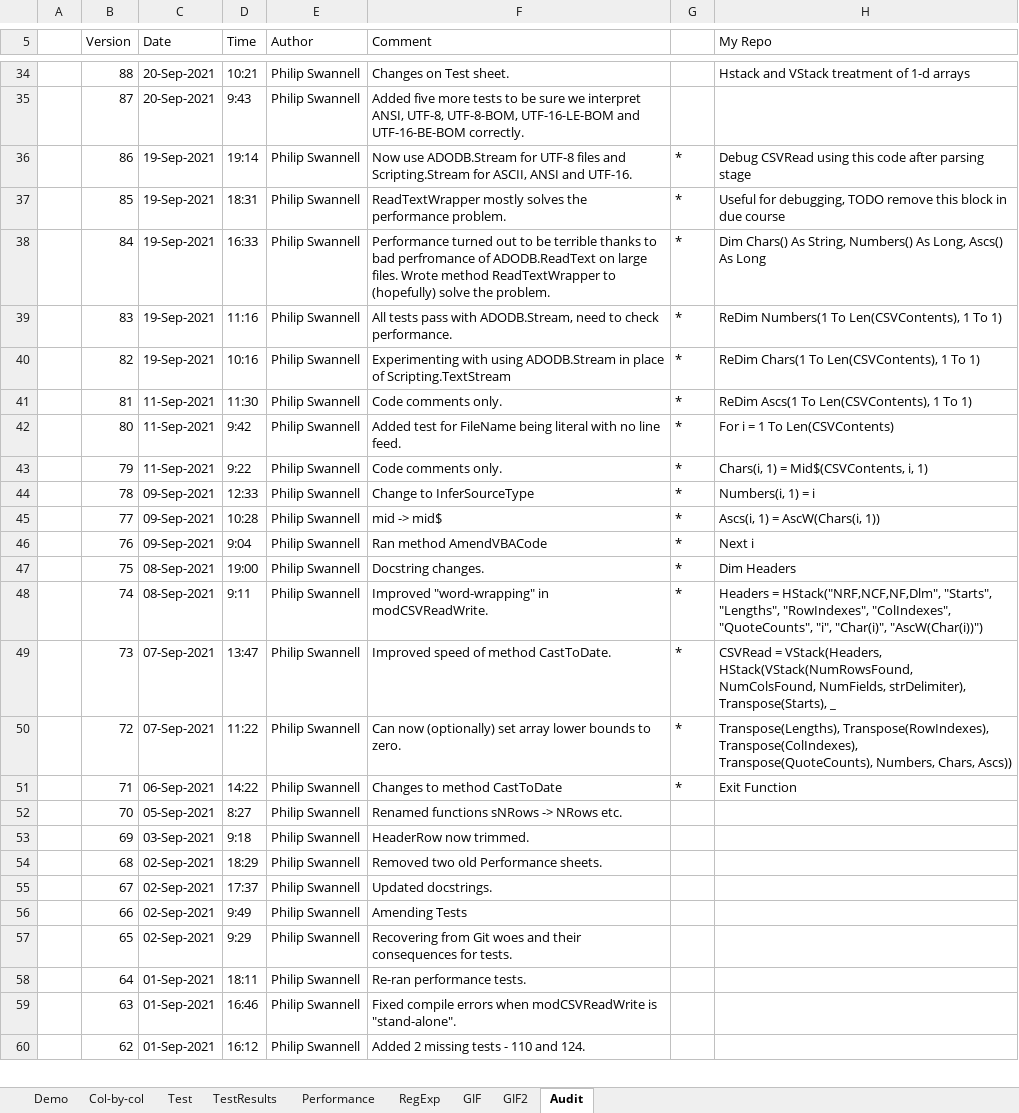
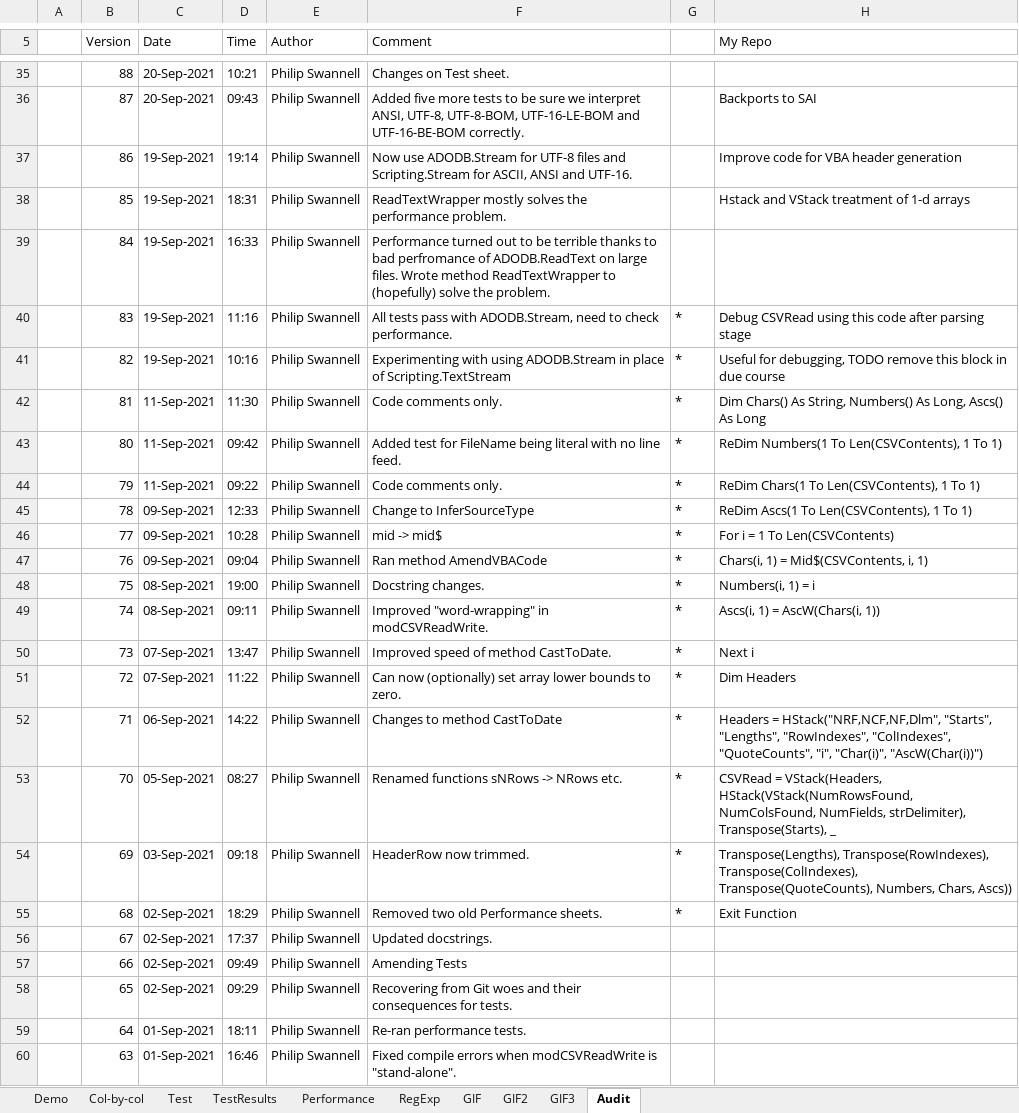
Before and after one commit to PGS62/VBA-CSV, an Excel workbook: workbooks/VBA-CSV.xlsm, sheet Audit, drawn as a sheet; only a part is shown, gaps mark what is left out; the shorter side is filled out with more unchanged rows; values as stored, in another font and other column widths than the file's, no cell formats; charts and pictures not drawn; addresses are those after the commit; the diff covers the shown part only; the diff names each change by its address in the sheet, - before the commit and + after, or states it on an @@ line.

```diff
--- a/workbooks/VBA-CSV.xlsm (sheet Audit)
+++ b/workbooks/VBA-CSV.xlsm (sheet Audit)
+sheet tab: GIF3
-H35 (My Repo): Hstack and VStack treatment of 1-d arrays
+H35 (My Repo): (empty)
-D36 (Time): 9:43
+D36 (Time): 09:43
-H36 (My Repo): (empty)
+H36 (My Repo): Backports to SAI
-G37:G39: *
+G37:G39: (empty)
-H37 (My Repo): Debug CSVRead using this code after parsing stage
+H37 (My Repo): Improve code for VBA header generation
-H38 (My Repo): Useful for debugging, TODO remove this block in due course
+H38 (My Repo): Hstack and VStack treatment of 1-d arrays
-H39 (My Repo): Dim Chars() As String, Numbers() As Long, Ascs() As Long
+H39 (My Repo): (empty)
-H40 (My Repo): ReDim Numbers(1 To Len(CSVContents), 1 To 1)
+H40 (My Repo): Debug CSVRead using this code after parsing stage
-H41 (My Repo): ReDim Chars(1 To Len(CSVContents), 1 To 1)
+H41 (My Repo): Useful for debugging, TODO remove this block in due course
-H42 (My Repo): ReDim Ascs(1 To Len(CSVContents), 1 To 1)
+H42 (My Repo): Dim Chars() As String, Numbers() As Long, Ascs() As Long
-D43 (Time): 9:42
+D43 (Time): 09:42
-H43 (My Repo): For i = 1 To Len(CSVContents)
+H43 (My Repo): ReDim Numbers(1 To Len(CSVContents), 1 To 1)
-D44 (Time): 9:22
+D44 (Time): 09:22
-H44 (My Repo): Chars(i, 1) = Mid$(CSVContents, i, 1)
+H44 (My Repo): ReDim Chars(1 To Len(CSVContents), 1 To 1)
-H45 (My Repo): Numbers(i, 1) = i
+H45 (My Repo): ReDim Ascs(1 To Len(CSVContents), 1 To 1)
-H46 (My Repo): Ascs(i, 1) = AscW(Chars(i, 1))
+H46 (My Repo): For i = 1 To Len(CSVContents)
-D47 (Time): 9:04
+D47 (Time): 09:04
-H47 (My Repo): Next i
+H47 (My Repo): Chars(i, 1) = Mid$(CSVContents, i, 1)
-H48 (My Repo): Dim Headers
+H48 (My Repo): Numbers(i, 1) = i
-D49 (Time): 9:11
+D49 (Time): 09:11
-H49 (My Repo): Headers = HStack("NRF,NCF,NF,Dlm", "Starts", "Lengths", "RowIndexes", "ColIndexes", "QuoteCounts", "i", "Char(i)", "AscW(Char(i))")
+H49 (My Repo): Ascs(i, 1) = AscW(Chars(i, 1))
-H50 (My Repo): CSVRead = VStack(Headers, HStack(VStack(NumRowsFound, NumColsFound, NumFields, strDelimiter), Transpose(Starts), _
+H50 (My Repo): Next i
-H51 (My Repo): Transpose(Lengths), Transpose(RowIndexes), Transpose(ColIndexes), Transpose(QuoteCounts), Numbers, Chars, Ascs))
+H51 (My Repo): Dim Headers
-H52 (My Repo): Exit Function
+H52 (My Repo): Headers = HStack("NRF,NCF,NF,Dlm", "Starts", "Lengths", "RowIndexes", "ColIndexes", "QuoteCounts", "i", "Char(i)", "AscW(Char(i))")
-D53 (Time): 8:27
+D53 (Time): 08:27
-G53:G55: (empty)
+G53:G55: *
-H53 (My Repo): (empty)
+H53 (My Repo): CSVRead = VStack(Headers, HStack(VStack(NumRowsFound, NumColsFound, NumFields, strDelimiter), Transpose(Starts), _
-D54 (Time): 9:18
+D54 (Time): 09:18
-H54 (My Repo): (empty)
+H54 (My Repo): Transpose(Lengths), Transpose(RowIndexes), Transpose(ColIndexes), Transpose(QuoteCounts), Numbers, Chars, Ascs))
-H55 (My Repo): (empty)
+H55 (My Repo): Exit Function
-D57 (Time): 9:49
+D57 (Time): 09:49
-D58 (Time): 9:29
+D58 (Time): 09:29
```
Also changed, not shown: 1 added row and 36 edited cells elsewhere in this sheet, cell formats, formulas that keep their value, charts or pictures, workbooks/VBA-CSV-GIFMaker.xlsm, 4 other files.
